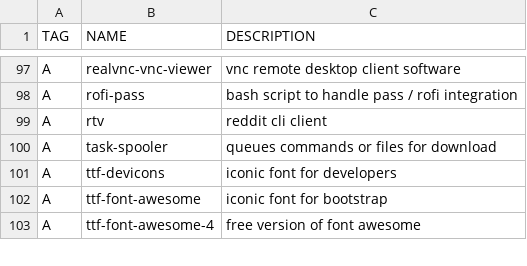
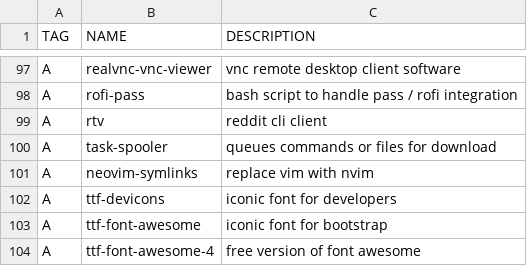
Before and after one commit to mmcdole/dots, a CSV file: progs.csv, drawn as a sheet; only a part is shown, gaps mark what is left out.

```diff
--- a/progs.csv
+++ b/progs.csv
@@ -100,2 +100,3 @@ A,rtv,reddit cli client
 A,task-spooler,queues commands or files for download
+A,neovim-symlinks,replace vim with nvim
 A,ttf-devicons,iconic font for developers
```
Also changed, not shown: 5 other files.
